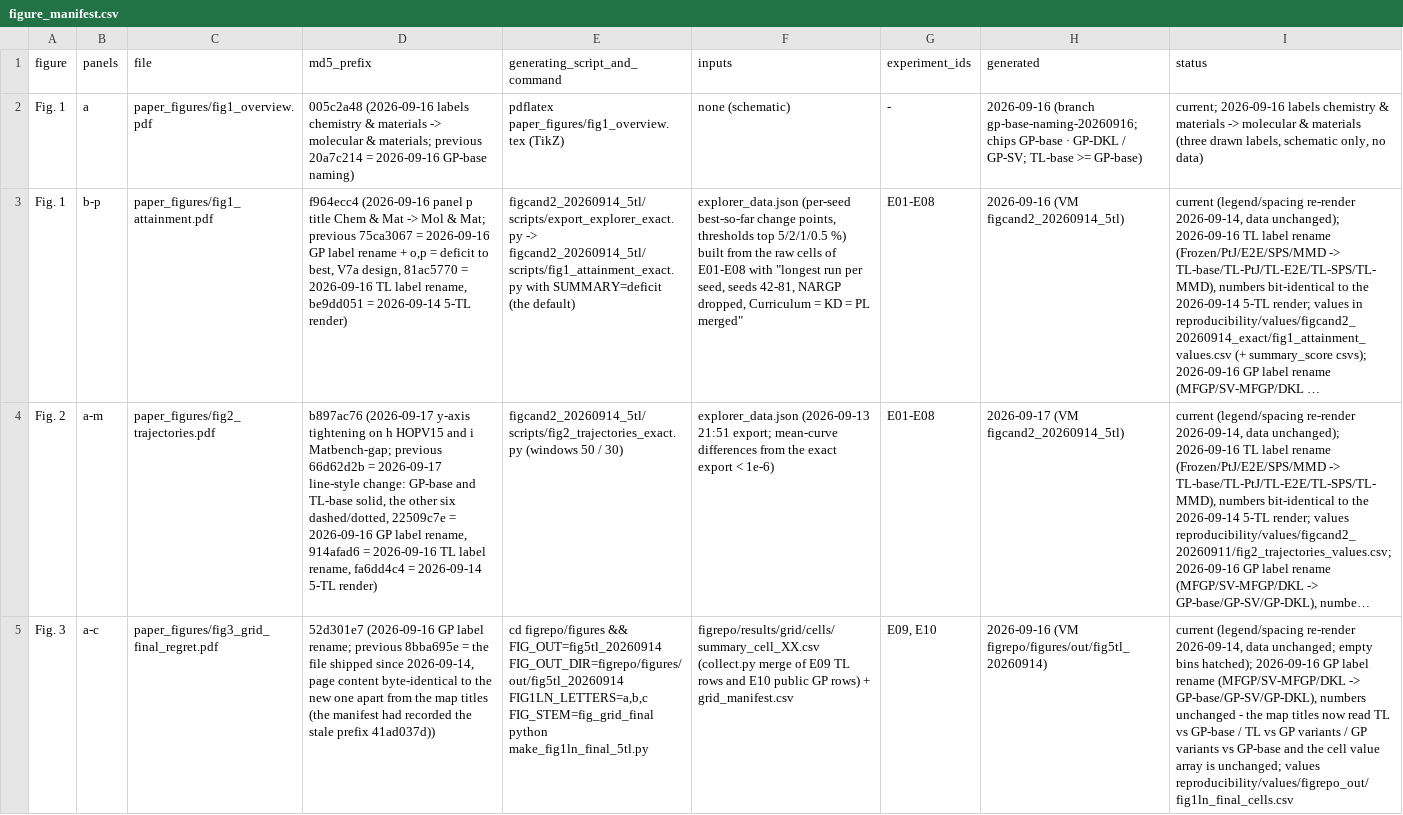
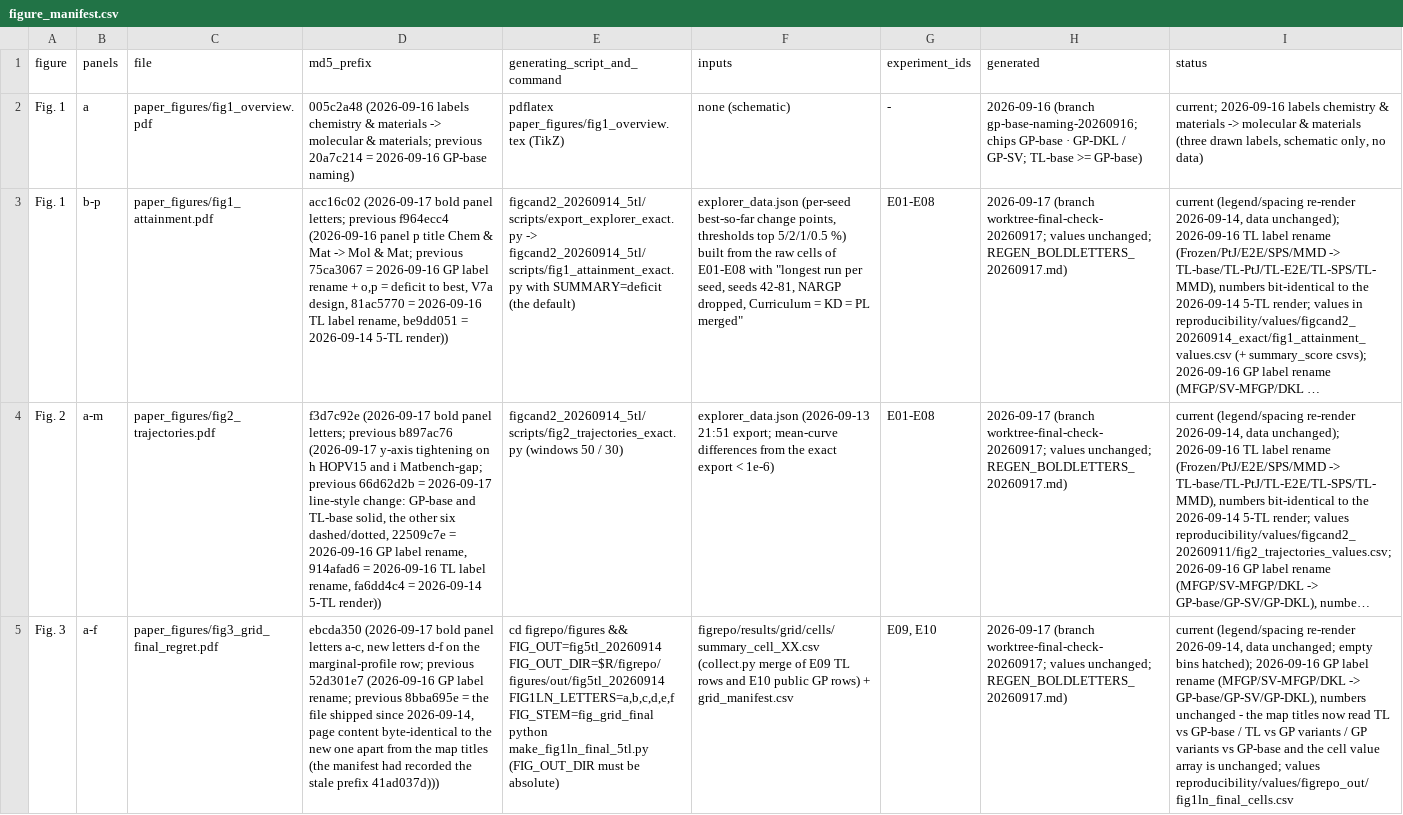
Before and after one commit to jaewook-lee4014/Jaewook-MFBO-TL-Paper, a CSV file: reproducibility/figure_manifest.csv, drawn as a sheet; only a part is shown; long unchanged cells end in …; the diff covers the shown part only; the diff names each change by its address in the sheet, - before the commit and + after, or states it on an @@ line.

```diff
--- a/reproducibility/figure_manifest.csv
+++ b/reproducibility/figure_manifest.csv
-D3 (md5_prefix): f964ecc4 (2026-09-16 panel p title Chem & Mat -> Mol & Mat; previous 75ca3067 = 2026-09-16 GP label rename + o,p = deficit to best, V7a design, 81ac5770 = 2026-09-16 TL label rename, be9dd051 = 2026-09-14 5-TL render)
+D3 (md5_prefix): acc16c02 (2026-09-17 bold panel letters; previous f964ecc4 (2026-09-16 panel p title Chem & Mat -> Mol & Mat; previous 75ca3067 = 2026-09-16 GP label rename + o,p = deficit to best, V7a design, 81ac5770 = 2026-09-16 TL label rename, be9dd051 = 2026-09-14 5-TL render))
-H3 (generated): 2026-09-16 (VM figcand2_20260914_5tl)
+H3 (generated): 2026-09-17 (branch worktree-final-check-20260917; values unchanged; REGEN_BOLDLETTERS_20260917.md)
-D4 (md5_prefix): b897ac76 (2026-09-17 y-axis tightening on h HOPV15 and i Matbench-gap; previous 66d62d2b = 2026-09-17 line-style change: GP-base and TL-base solid, the other six dashed/dotted, 22509c7e = 2026-09-16 GP label rename, 914afad6 = 2026-09-16 TL label rename, fa6dd4c4 = 2026-09-14 5-TL render)
+D4 (md5_prefix): f3d7c92e (2026-09-17 bold panel letters; previous b897ac76 (2026-09-17 y-axis tightening on h HOPV15 and i Matbench-gap; previous 66d62d2b = 2026-09-17 line-style change: GP-base and TL-base solid, the other six dashed/dotted, 22509c7e = 2026-09-16 GP label rename, 914afad6 = 2026-09-16 TL label rename, fa6dd4c4 = 2026-09-14 5-TL render))
-H4 (generated): 2026-09-17 (VM figcand2_20260914_5tl)
+H4 (generated): 2026-09-17 (branch worktree-final-check-20260917; values unchanged; REGEN_BOLDLETTERS_20260917.md)
-B5 (panels): a-c
+B5 (panels): a-f
-D5 (md5_prefix): 52d301e7 (2026-09-16 GP label rename; previous 8bba695e = the file shipped since 2026-09-14, page content byte-identical to the new one apart from the map titles (the manifest had recorded the stale prefix 41ad037d))
+D5 (md5_prefix): ebcda350 (2026-09-17 bold panel letters a-c, new letters d-f on the marginal-profile row; previous 52d301e7 (2026-09-16 GP label rename; previous 8bba695e = the file shipped since 2026-09-14, page content byte-identical to the new one apart from the map titles (the manifest had recorded the stale prefix 41ad037d)))
-E5 (generating_script_and_command): …&& FIG_OUT=fig5tl_20260914 FIG_OUT_DIR=figrepo/figures/out/fig5tl_20260914 FIG1LN_LETTERS=a,b,c FIG_STEM=fig_grid_final python make_fig1ln_final_5tl.py
+E5 (generating_script_and_command): …&& FIG_OUT=fig5tl_20260914 FIG_OUT_DIR=$R/figrepo/figures/out/fig5tl_20260914 FIG1LN_LETTERS=a,b,c,d,e,f FIG_STEM=fig_grid_final python make_fig1ln_final_5tl.py (FIG_OUT_DIR must be absolute)
-H5 (generated): 2026-09-16 (VM figrepo/figures/out/fig5tl_20260914)
+H5 (generated): 2026-09-17 (branch worktree-final-check-20260917; values unchanged; REGEN_BOLDLETTERS_20260917.md)
```
Also changed, not shown: 11 edited cells elsewhere in this file, 25 other files.
